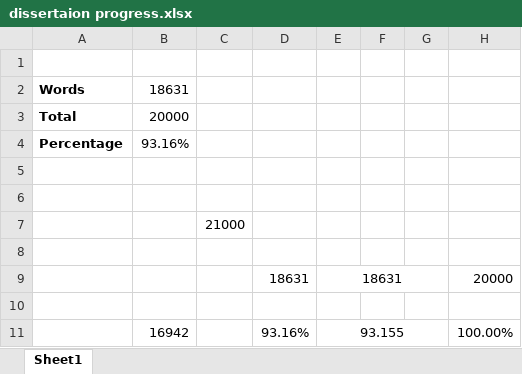
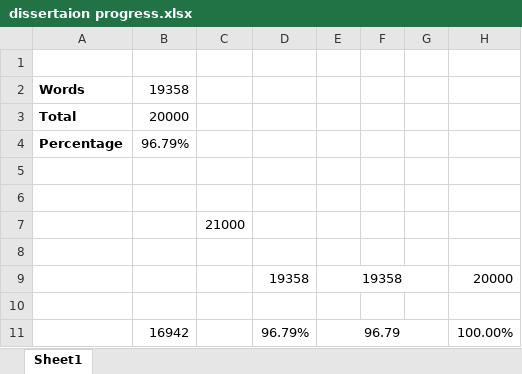
Before and after one commit to abbaha0y/Final-Report, an Excel workbook: dissertaion progress.xlsx, sheet Sheet1, drawn as a sheet; values as stored, in another font and other column widths than the file's, no borders; conditional formats not drawn; removed rows and columns are numbered as before the commit, all else as after; the diff names each change by its address in the sheet, - before the commit and + after, or states it on an @@ line.

```diff
--- a/dissertaion progress.xlsx (sheet Sheet1)
+++ b/dissertaion progress.xlsx (sheet Sheet1)
-B2: 18631
+B2: 19358
-B4: 93.16%
+B4: 96.79%
-row 9:  |  |  | 18631 | 18631 |  |  | 20000
+row 9:  |  |  | 19358 | 19358 |  |  | 20000
-D11: 93.16%
+D11: 96.79%
-E11: 93.155
+E11: 96.79
```
Also changed, not shown: 2 other files.
